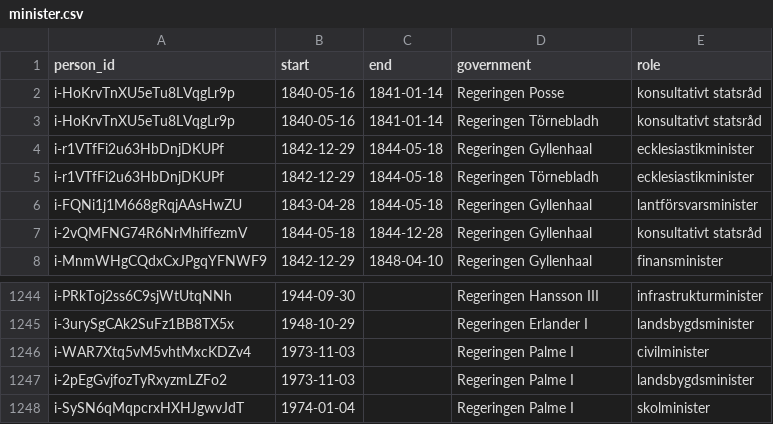
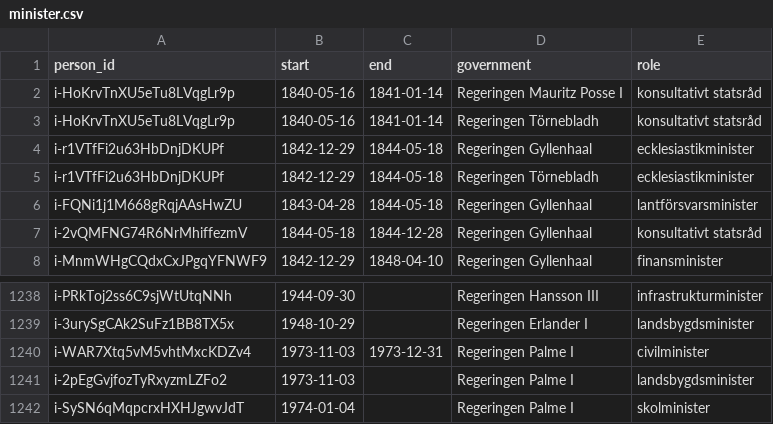
Before and after one commit to swerik-project/riksdagen-persons, a CSV file: data/minister.csv, drawn as a sheet; only a part is shown, gaps mark what is left out; the diff covers the shown part only.

```diff
--- a/data/minister.csv
+++ b/data/minister.csv
@@ -1,3 +1,3 @@
 person_id,start,end,government,role
-i-HoKrvTnXU5eTu8LVqgLr9p,1840-05-16,1841-01-14,Regeringen Posse,konsultativt statsråd
+i-HoKrvTnXU5eTu8LVqgLr9p,1840-05-16,1841-01-14,Regeringen Mauritz Posse I,konsultativt statsråd
 i-HoKrvTnXU5eTu8LVqgLr9p,1840-05-16,1841-01-14,Regeringen Törnebladh,konsultativt statsråd
@@ -1245,3 +1239,3 @@ i-PRkToj2ss6C9sjWtUtqNNh,1944-09-30,,Regeringen Hansson III,infrastrukturministe
 i-3urySgCAk2SuFz1BB8TX5x,1948-10-29,,Regeringen Erlander I,landsbygdsminister
-i-WAR7Xtq5vM5vhtMxcKDZv4,1973-11-03,,Regeringen Palme I,civilminister
+i-WAR7Xtq5vM5vhtMxcKDZv4,1973-11-03,1973-12-31,Regeringen Palme I,civilminister
 i-2pEgGvjfozTyRxyzmLZFo2,1973-11-03,,Regeringen Palme I,landsbygdsminister
```
Also changed, not shown: 7 removed rows and 19 edited cells elsewhere in this file.
